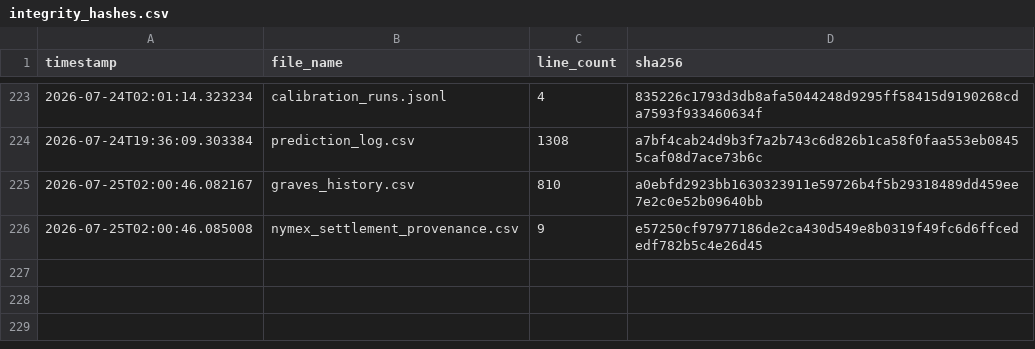
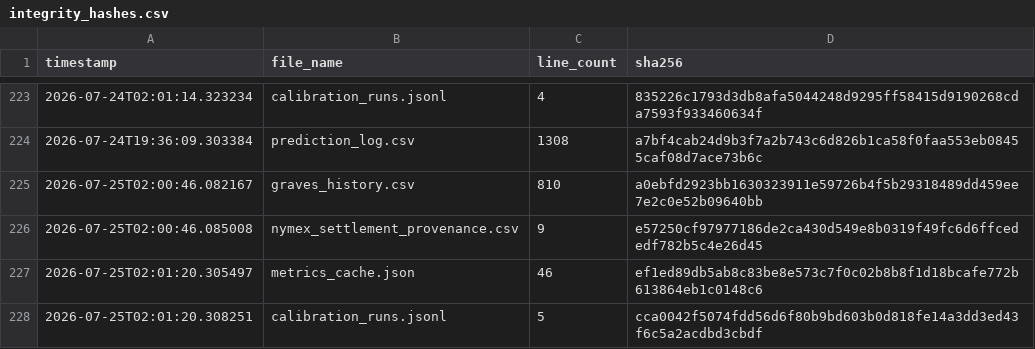
Before and after one commit to armaanmoosani/rbob-ho-fuel-tracker, a CSV file: data/integrity_hashes.csv, drawn as a sheet; only a part is shown, gaps mark what is left out; the diff names each change by its address in the sheet, - before the commit and + after, or states it on an @@ line.

```diff
--- a/data/integrity_hashes.csv
+++ b/data/integrity_hashes.csv
+row 227: 2026-07-25T02:01:20.305497 | metrics_cache.json | 46 | ef1ed89db5ab8c83be8e573c7f0c02b8b8f1d18bcafe772b613864eb1c0148c6
+row 228: 2026-07-25T02:01:20.308251 | calibration_runs.jsonl | 5 | cca0042f5074fdd56d6f80b9bd603b0d818fe14a3dd3ed43f6c5a2acdbd3cbdf
```
Also changed, not shown: 2 other files.
